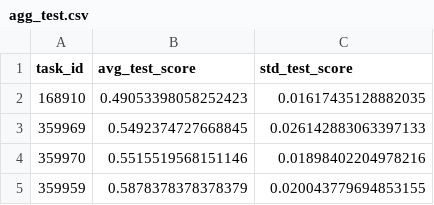
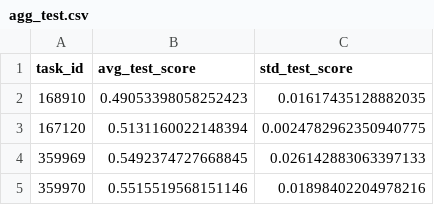
Before and after one commit to jgh9094/ea-tpe-random, a CSV file: results/agg_test.csv, drawn as a sheet; only a part is shown; the shorter side is filled out with more unchanged rows; the diff names each change by its address in the sheet, - before the commit and + after, or states it on an @@ line.

Commit message:
fixed bug in filter_datasets.py, regenerate agg_test and filtered_scores

```diff
--- a/results/agg_test.csv
+++ b/results/agg_test.csv
+row 3: 167120 | 0.5131160022148394 | 0.0024782962350940775
```
Also changed, not shown: 2 other files.
